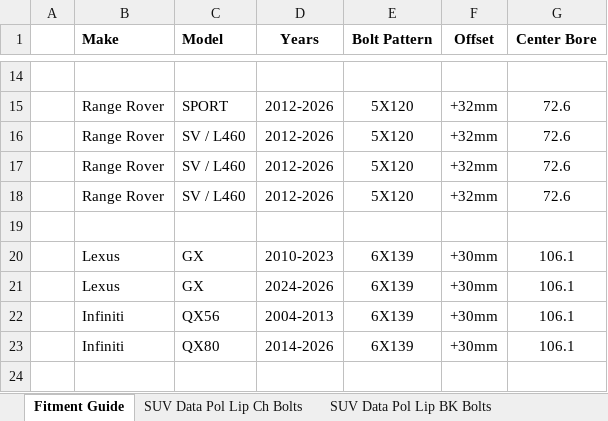
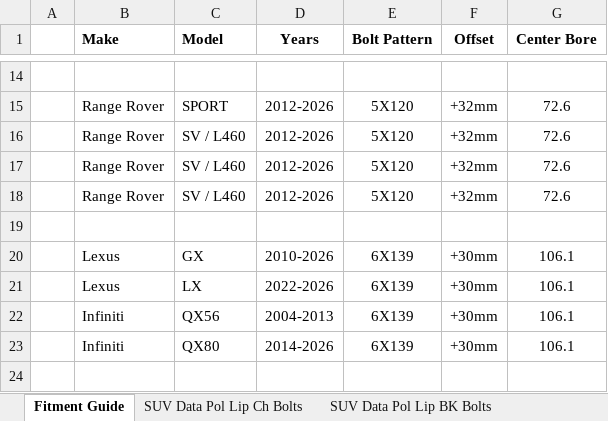
Before and after one commit to covedigital/calder-wheels, an Excel workbook: docs/architecture/SUV Data Sheet revised 10-21-26.xlsx, sheet Fitment Guide, drawn as a sheet; only a part is shown, gaps mark what is left out; values as stored, in another font and other column widths than the file's, no borders; the diff names each change by its address in the sheet, - before the commit and + after, or states it on an @@ line.

```diff
--- a/docs/architecture/SUV Data Sheet revised 10-21-26.xlsx (sheet Fitment Guide)
+++ b/docs/architecture/SUV Data Sheet revised 10-21-26.xlsx (sheet Fitment Guide)
-D20 (Years): 2010-2023
+D20 (Years): 2010-2026
-C21 (Model): GX
+C21 (Model): LX
-D21 (Years): 2024-2026
+D21 (Years): 2022-2026
```
Also changed, not shown: docs/architecture/SUV Fitment Guide.xlsx, 6 other files.
